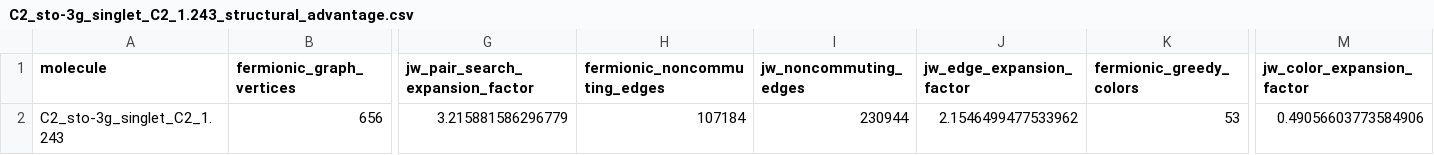
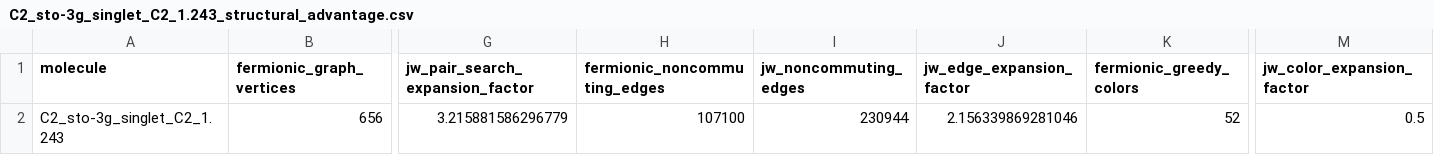
Before and after one commit to lanl/qhat, a CSV file: fermionic_trotter_results/C2_sto-3g_singlet_C2_1.243/C2_sto-3g_singlet_C2_1.243_structural_advantage.csv, drawn as a sheet; only a part is shown, gaps mark what is left out; the diff names each change by its address in the sheet, - before the commit and + after, or states it on an @@ line.

```diff
--- a/fermionic_trotter_results/C2_sto-3g_singlet_C2_1.243/C2_sto-3g_singlet_C2_1.243_structural_advantage.csv
+++ b/fermionic_trotter_results/C2_sto-3g_singlet_C2_1.243/C2_sto-3g_singlet_C2_1.243_structural_advantage.csv
-H2 (fermionic_noncommuting_edges): 107184
+H2 (fermionic_noncommuting_edges): 107100
-J2 (jw_edge_expansion_factor): 2.1546499477533962
+J2 (jw_edge_expansion_factor): 2.156339869281046
-K2 (fermionic_greedy_colors): 53
+K2 (fermionic_greedy_colors): 52
-M2 (jw_color_expansion_factor): 0.49056603773584906
+M2 (jw_color_expansion_factor): 0.5
```
Also changed, not shown: fermionic_trotter_results/C2_sto-3g_singlet_C2_1.243/C2_sto-3g_singlet_C2_1.243_fermionic_state_errors.csv, fermionic_trotter_results/C2_sto-3g_singlet_C2_1.243/C2_sto-3g_singlet_C2_1.243_fermionic_state_summary.csv, 2 other files.
